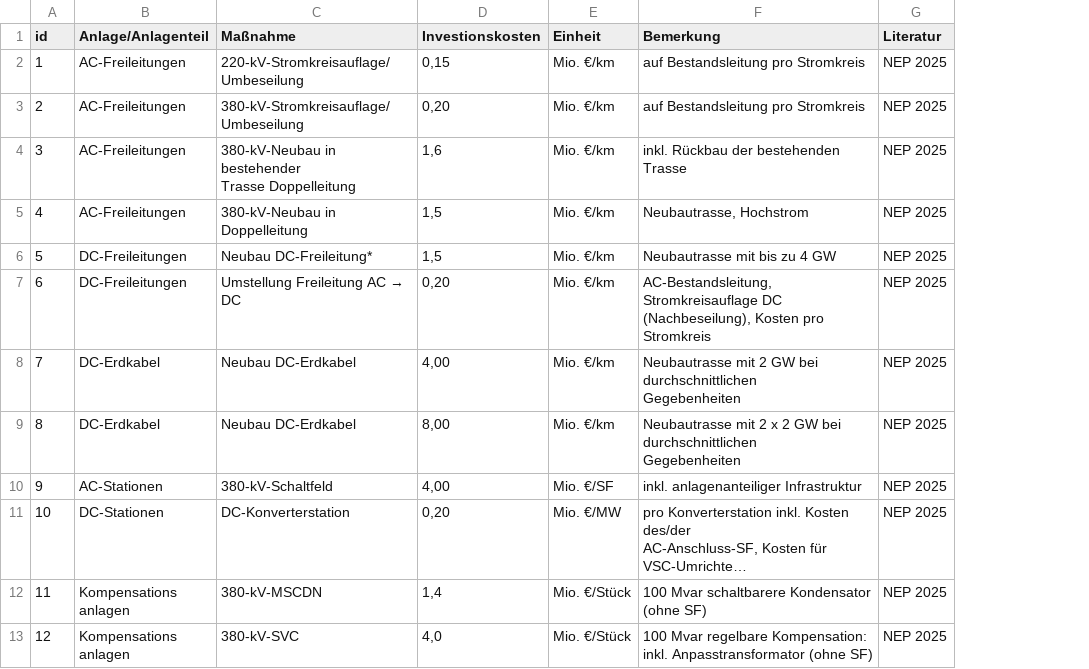
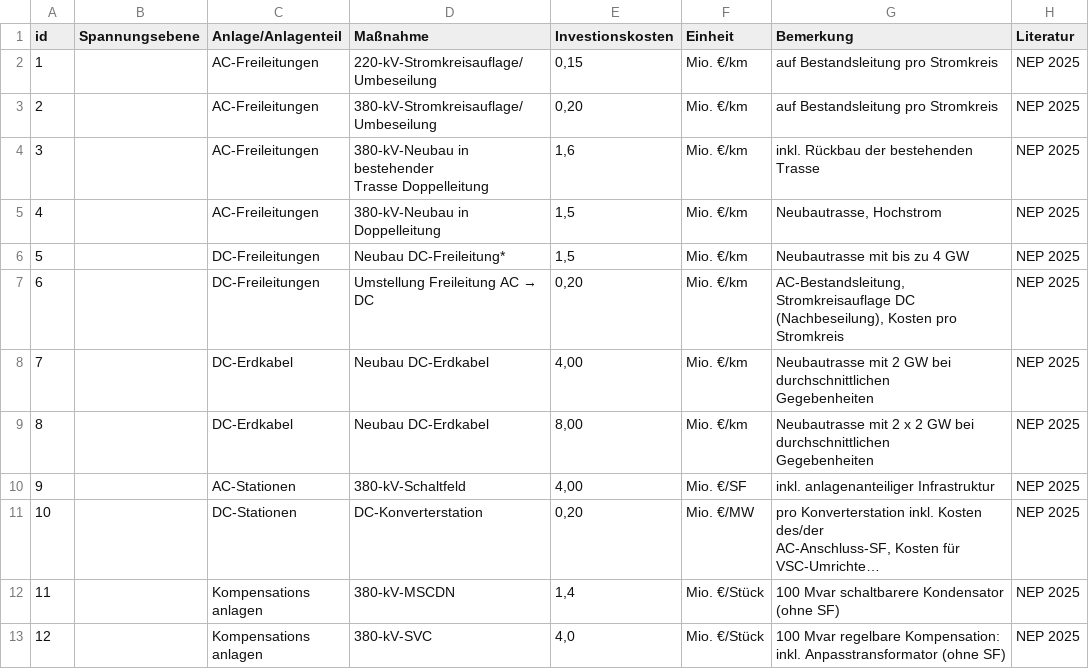
Before and after one commit to openego/eGo, a CSV file: ego/data/Investition_costs_of_grid_ measures.csv, drawn as a sheet; only a part is shown; long unchanged cells end in …; the diff names each change by its address in the sheet, - before the commit and + after, or states it on an @@ line.

Commit message:
add Spannungsebene

```diff
--- a/ego/data/Investition_costs_of_grid_ measures.csv
+++ b/ego/data/Investition_costs_of_grid_ measures.csv
+column B (Spannungsebene), empty
```
